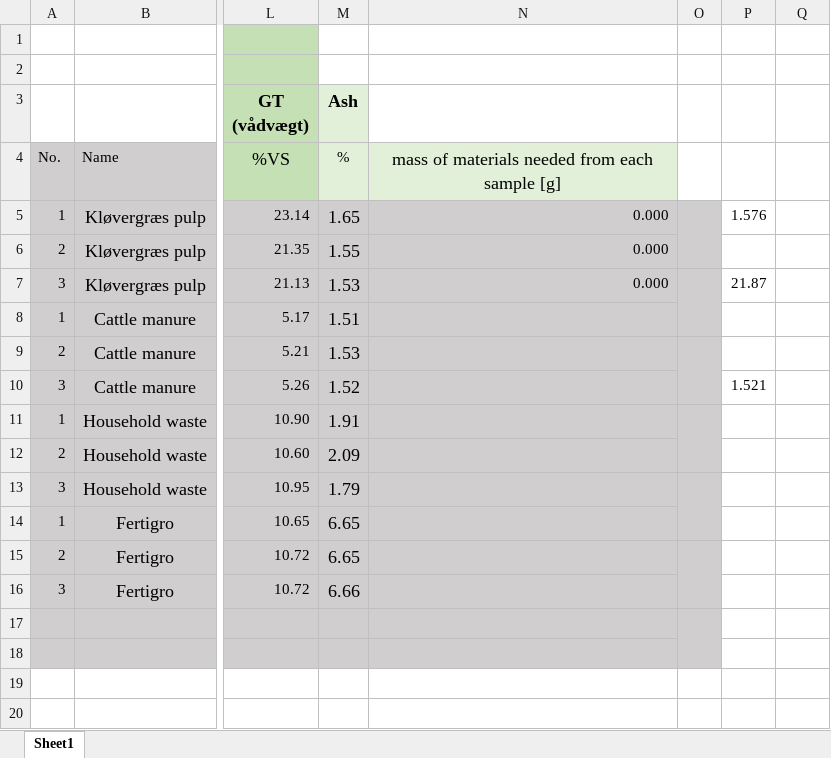
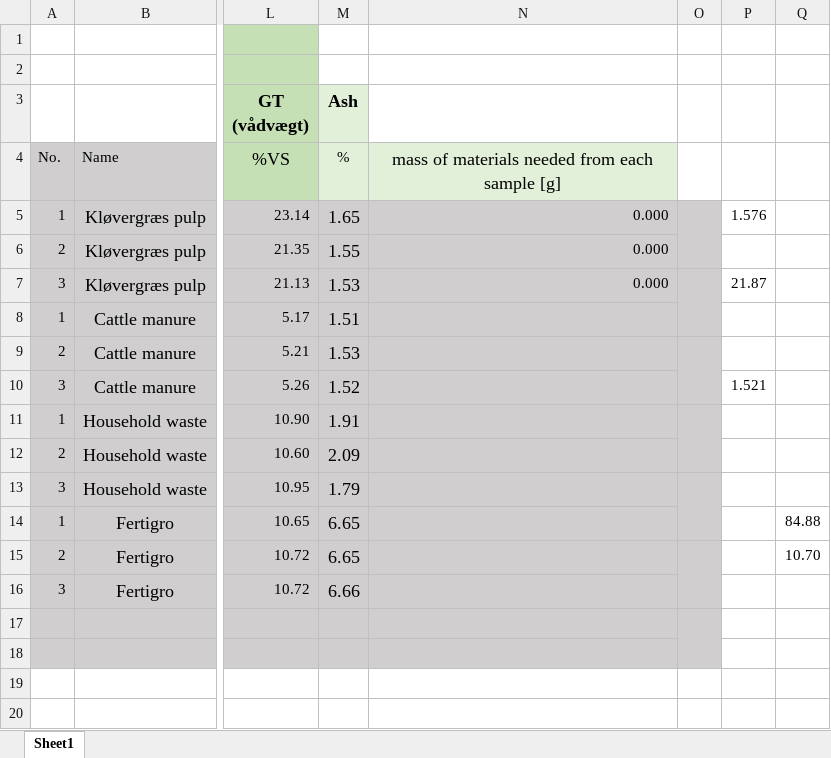
Before and after one commit to 1JRM/Master_project, an Excel workbook: Batch/data/DM_VS_analysis_substrates.xlsx, sheet Sheet1, drawn as a sheet; only a part is shown, gaps mark what is left out; values as stored, in another font and other column widths than the file's, no borders; conditional formats not drawn; the diff names each change by its address in the sheet, - before the commit and + after, or states it on an @@ line.

```diff
--- a/Batch/data/DM_VS_analysis_substrates.xlsx (sheet Sheet1)
+++ b/Batch/data/DM_VS_analysis_substrates.xlsx (sheet Sheet1)
-Q14: (empty)
+Q14: 84.88
-Q15: (empty)
+Q15: 10.70
```
Also changed, not shown: BMP/data_BMP/BMP_batch_JMOR.xlsx, Batch/data/Setup_biogas_JMOR_master_batch.xlsx, 17 other files.
